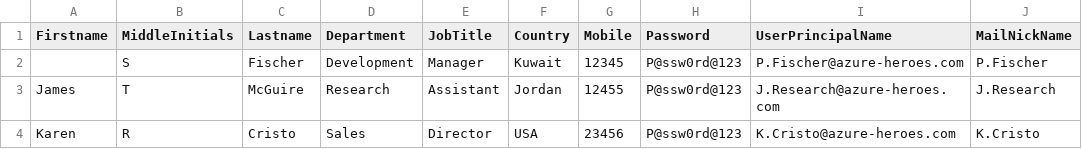
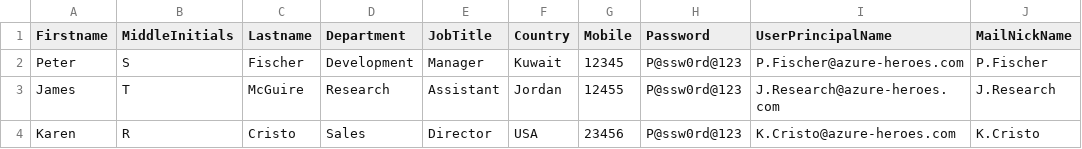
Before and after one commit to Mohammad-AlRousan/Manage-Azure-AD-Daily-Tasks, a CSV file: users.csv, drawn as a sheet.

Commit message:
Add files via upload

```diff
--- a/users.csv
+++ b/users.csv
@@ -1,3 +1,3 @@
 Firstname,MiddleInitials,Lastname,Department,JobTitle,Country,Mobile,Password,UserPrincipalName,MailNickName
-,S,Fischer,Development,Manager,Kuwait,12345,P@ssw0rd@123,P.Fischer@azure-heroes.com,P.Fischer
+Peter,S,Fischer,Development,Manager,Kuwait,12345,P@ssw0rd@123,P.Fischer@azure-heroes.com,P.Fischer
 James,T,McGuire,Research,Assistant,Jordan,12455,P@ssw0rd@123,J.Research@azure-heroes.com,J.Research
```
